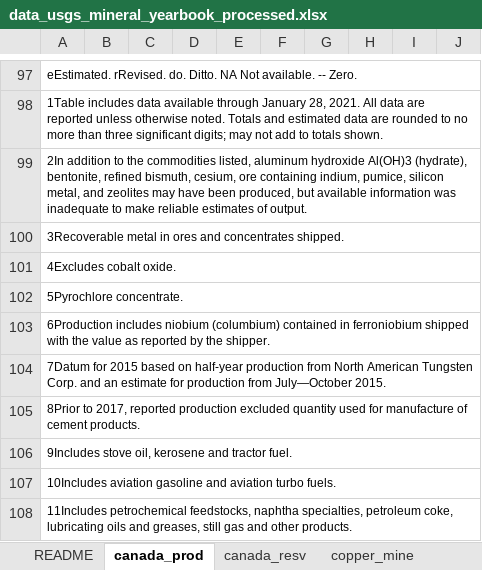
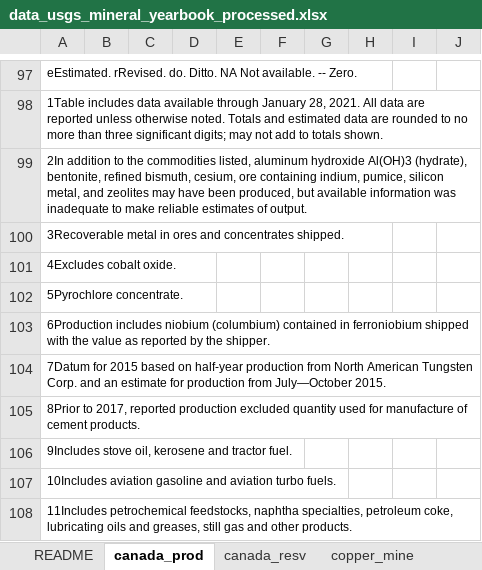
Before and after one commit to marpellan/regionalized_lci_mineral, an Excel workbook: data/USGS/data_usgs_mineral_yearbook_processed.xlsx, sheet canada_prod, drawn as a sheet; only a part is shown, gaps mark what is left out; values as stored, in another font and other column widths than the file's, no borders; removed rows and columns are numbered as before the commit, all else as after; the diff covers the shown part only; the diff names each change by its address in the sheet, - before the commit and + after, or states it on an @@ line.

```diff
--- a/data/USGS/data_usgs_mineral_yearbook_processed.xlsx (sheet canada_prod)
+++ b/data/USGS/data_usgs_mineral_yearbook_processed.xlsx (sheet canada_prod)
-A97:J97 merged
-A98:J98 merged
-A99:J99 merged
-A100:J100 merged
-A101:J101 merged
-A102:J102 merged
-A103:J103 merged
-A104:J104 merged
-A105:J105 merged
-A106:J106 merged
-A107:J107 merged
-A108:J108 merged
```
Also changed, not shown: 45 moved rows and cell formats elsewhere in this sheet, test.xlsx, 32 other files.
